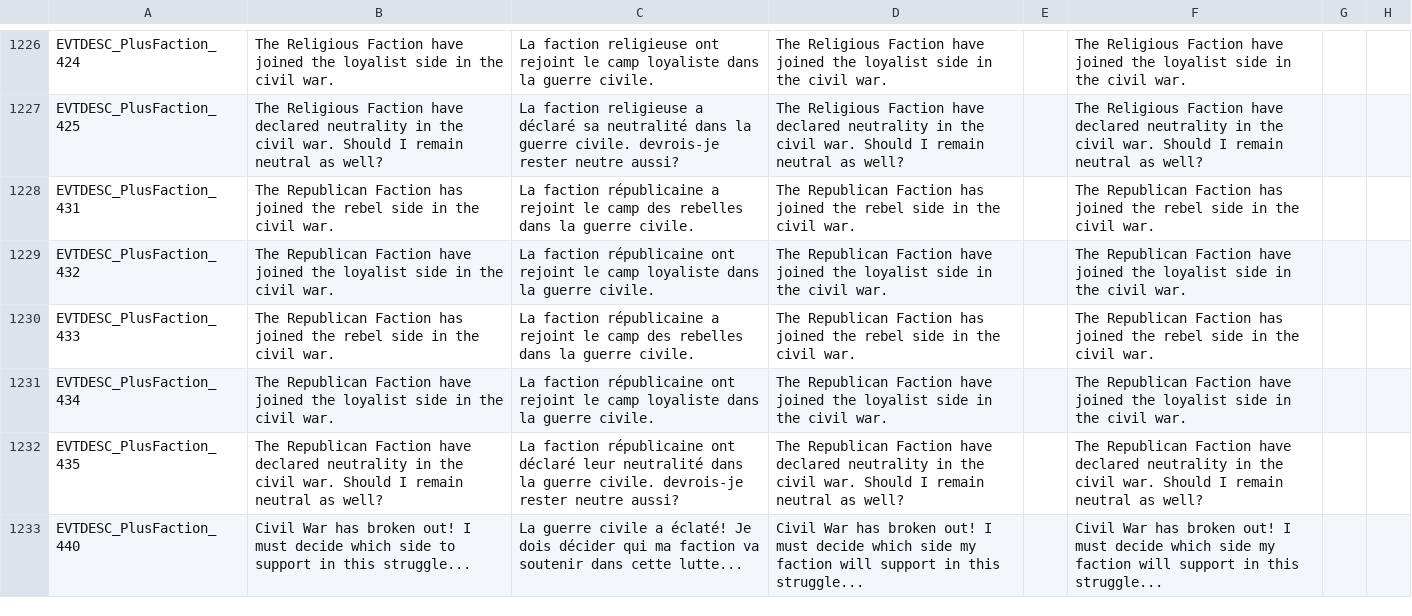
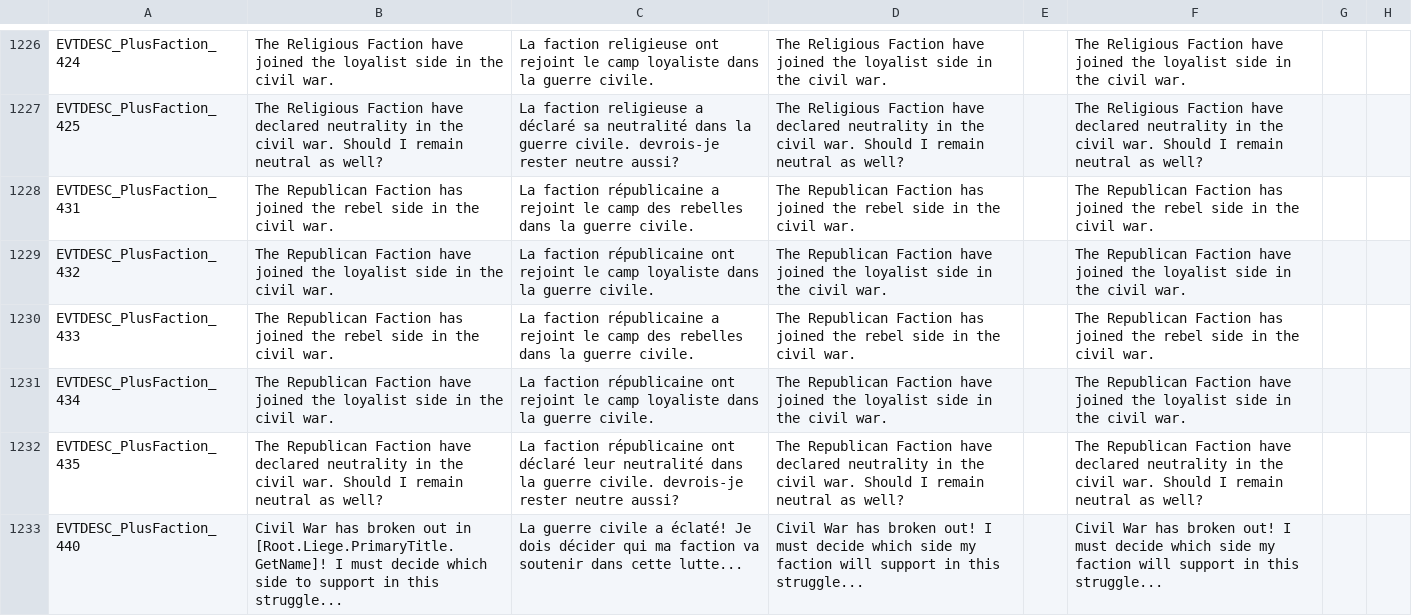
Before and after one commit to ck2plus/CK2Plus, a CSV file: CK2Plus/localisation/0_events.csv, drawn as a sheet; only a part is shown, gaps mark what is left out; the diff covers the shown part only; the diff names each change by its address in the sheet, - before the commit and + after, or states it on an @@ line.

```diff
--- a/CK2Plus/localisation/0_events.csv
+++ b/CK2Plus/localisation/0_events.csv
-B1233: …has broken out! I must…
+B1233: …has broken out in [Root.Liege.PrimaryTitle.GetName]! I must…
```
Also changed, not shown: 1 added row and 4 edited cells elsewhere in this file, CK2Plus/localisation/0_text.csv, 15 other files.
